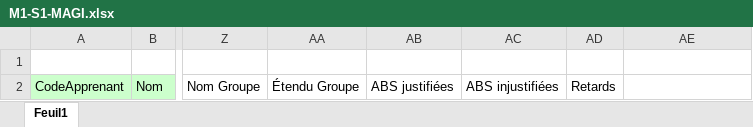
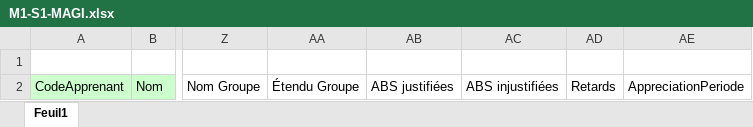
Before and after one commit to GithubESPI/UploadBackend, an Excel workbook: excel/M1-S1/M1-S1-MAGI.xlsx, sheet Feuil1, drawn as a sheet; only a part is shown, gaps mark what is left out; values as stored, in another font and other column widths than the file's, no borders; conditional formats not drawn; the diff names each change by its address in the sheet, - before the commit and + after, or states it on an @@ line.

```diff
--- a/excel/M1-S1/M1-S1-MAGI.xlsx (sheet Feuil1)
+++ b/excel/M1-S1/M1-S1-MAGI.xlsx (sheet Feuil1)
-AE2: (empty)
+AE2: AppreciationPeriode
```
Also changed, not shown: excel/M1-S1/M1-S1-MAPI.xlsx, excel/M1-S1/M1-S1-MEFIM.xlsx, 27 other files.
